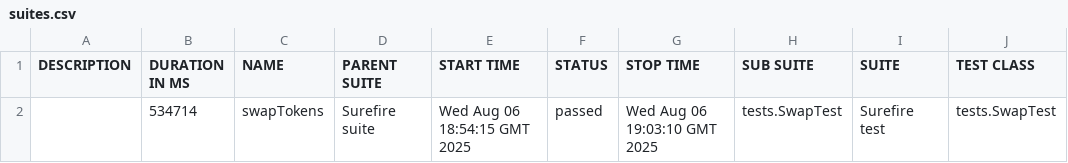
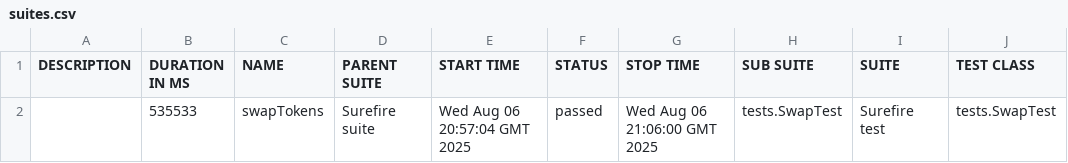
Before and after one commit to Aloshya-QA/AtlantisDEX, a CSV file: 11/data/suites.csv, drawn as a sheet; only a part is shown; the diff names each change by its address in the sheet, - before the commit and + after, or states it on an @@ line.

```diff
--- a/11/data/suites.csv
+++ b/11/data/suites.csv
-B2 (DURATION IN MS): 534714
+B2 (DURATION IN MS): 535533
-E2 (START TIME): Wed Aug 06 18:54:15 GMT 2025
+E2 (START TIME): Wed Aug 06 20:57:04 GMT 2025
-G2 (STOP TIME): Wed Aug 06 19:03:10 GMT 2025
+G2 (STOP TIME): Wed Aug 06 21:06:00 GMT 2025
```
Also changed, not shown: 26 other files.
